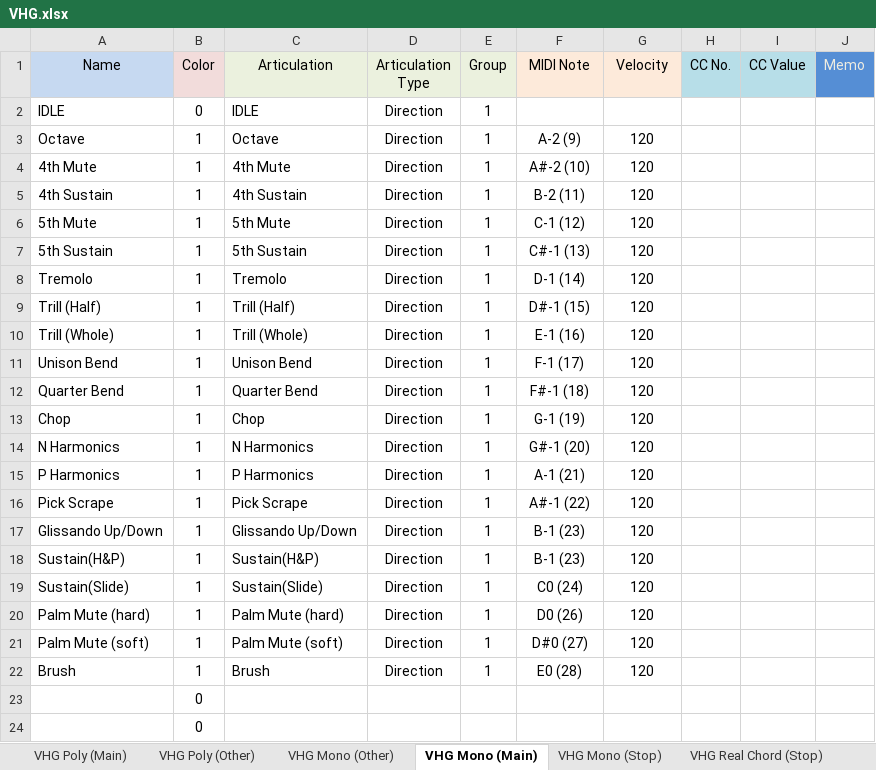
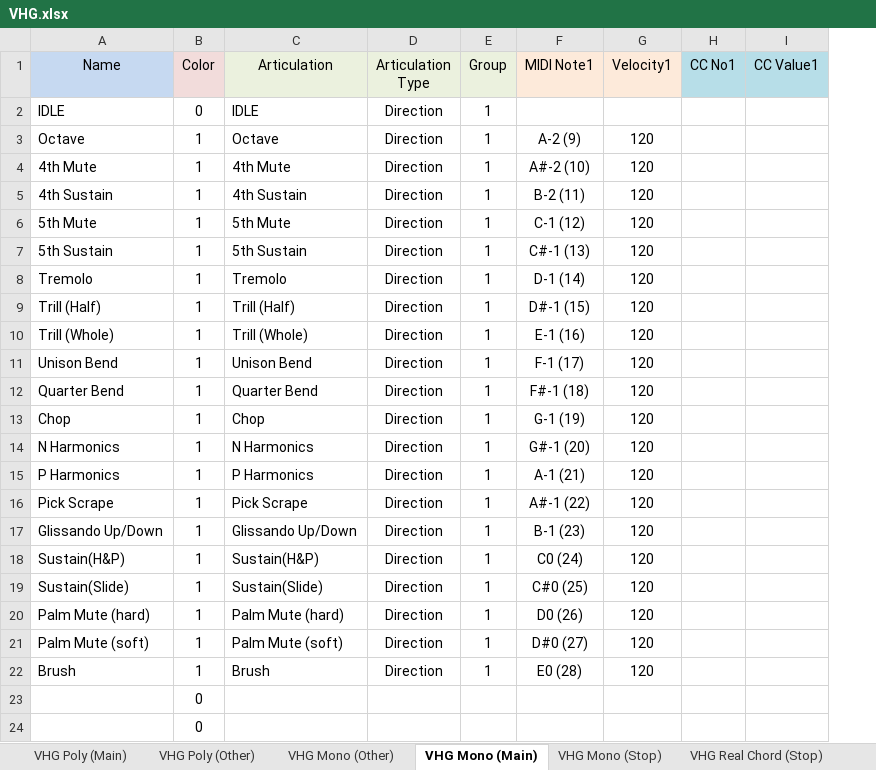
Before and after one commit to r-koubou/ArticulationMappingFiles, an Excel workbook: Fujiya Instruments/Junk Guitar/V1.5/xlsx/VHG.xlsx, sheet VHG Mono (Main), drawn as a sheet; only a part is shown; values as stored, in another font and other column widths than the file's, no borders; removed rows and columns are numbered as before the commit, all else as after; the diff names each change by its address in the sheet, - before the commit and + after, or states it on an @@ line.

```diff
--- a/Fujiya Instruments/Junk Guitar/V1.5/xlsx/VHG.xlsx (sheet VHG Mono (Main))
+++ b/Fujiya Instruments/Junk Guitar/V1.5/xlsx/VHG.xlsx (sheet VHG Mono (Main))
-column H (CC No.), empty
-column I (CC Value), empty
-column J (Memo), empty
+column H (CC No1), empty
+column I (CC Value1), empty
-F1: MIDI Note
+F1: MIDI Note1
-G1: Velocity
+G1: Velocity1
-F18 (MIDI Note1): B-1 (23)
+F18 (MIDI Note1): C0 (24)
-F19 (MIDI Note1): C0 (24)
+F19 (MIDI Note1): C#0 (25)
```
Also changed, not shown: sheet VHG Mono (Other), sheet VHG Arpeggio, sheet VHG Poly (Other), sheet VHG Riff (Other), sheet VHG Simulate Chord, sheet VHG Riff (Main), 6 more sheets, 12 other files.
